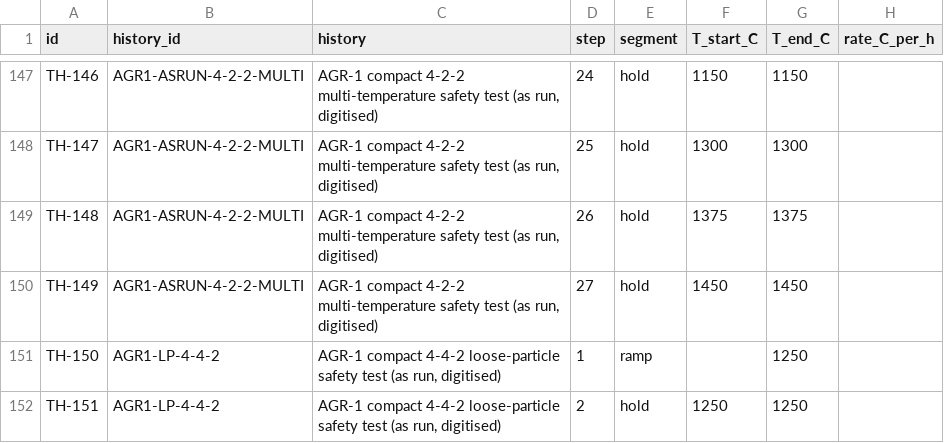
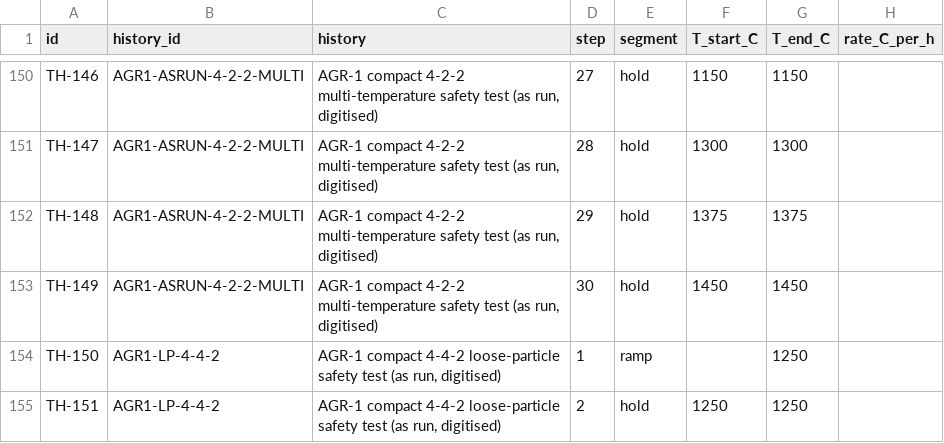
Before and after one commit to weewzr/STRATO, a CSV file: data/temperature/temperature_histories.csv, drawn as a sheet; only a part is shown, gaps mark what is left out; addresses are those after the commit; the diff covers the shown part only; the diff names each change by its address in the sheet, - before the commit and + after, or states it on an @@ line.

```diff
--- a/data/temperature/temperature_histories.csv
+++ b/data/temperature/temperature_histories.csv
-D150 (step): 24
+D150 (step): 27
-D151 (step): 25
+D151 (step): 28
-D152 (step): 26
+D152 (step): 29
-D153 (step): 27
+D153 (step): 30
```
Also changed, not shown: 3 added rows and 29 edited cells elsewhere in this file, 2 other files.
